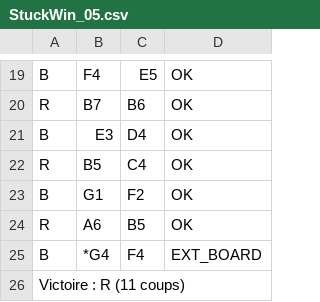
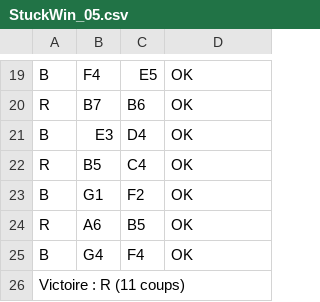
Before and after one commit to Xeway/sae-1-2-stuckwin, a CSV file: sae_101/StuckWin_05.csv, drawn as a sheet; only a part is shown, gaps mark what is left out.

Commit message:
Fix CSV 5

```diff
--- a/sae_101/StuckWin_05.csv
+++ b/sae_101/StuckWin_05.csv
@@ -24,3 +24,3 @@ B,G1,F2,OK
 R,A6,B5,OK
-B,*G4,F4,EXT_BOARD
+B,G4,F4,OK
 Victoire : R (11 coups)
```
